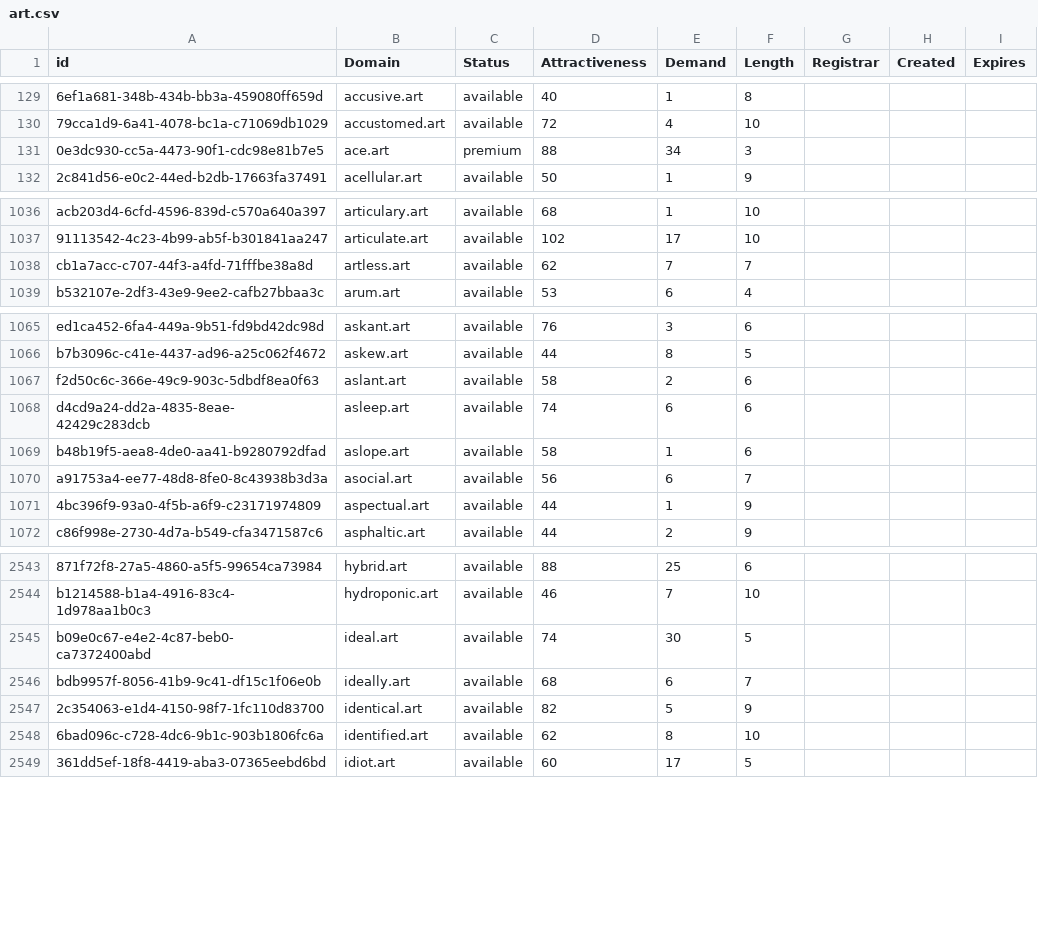
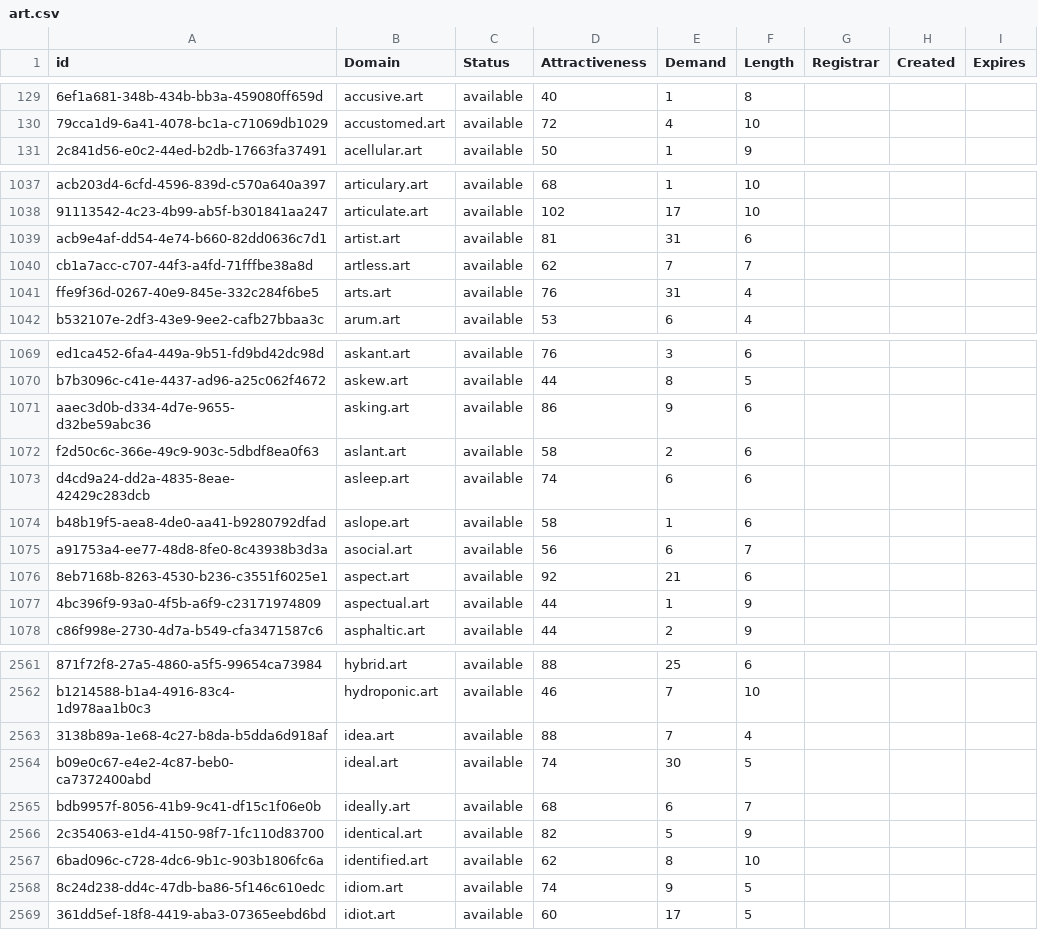
Before and after one commit to UniqueDomains/art-oneword-domains, a CSV file: art.csv, drawn as a sheet; only a part is shown, gaps mark what is left out; removed rows and columns are numbered as before the commit, all else as after; the diff covers the shown part only; the diff names each change by its address in the sheet, - before the commit and + after, or states it on an @@ line.

Commit message:
Domains update

```diff
--- a/art.csv
+++ b/art.csv
-row 131: 0e3dc930-cc5a-4473-90f1-cdc98e81b7e5 | ace.art | premium | 88 | 34 | 3
+row 1039: acb9e4af-dd54-4e74-b660-82dd0636c7d1 | artist.art | available | 81 | 31 | 6
+row 1041: ffe9f36d-0267-40e9-845e-332c284f6be5 | arts.art | available | 76 | 31 | 4
+row 1071: aaec3d0b-d334-4d7e-9655-d32be59abc36 | asking.art | available | 86 | 9 | 6
+row 1076: 8eb7168b-8263-4530-b236-c3551f6025e1 | aspect.art | available | 92 | 21 | 6
+row 2563: 3138b89a-1e68-4c27-b8da-b5dda6d918af | idea.art | available | 88 | 7 | 4
+row 2568: 8c24d238-dd4c-47db-ba86-5f146c610edc | idiom.art | available | 74 | 9 | 5
```
Also changed, not shown: 23 added rows and 4 edited cells elsewhere in this file, 2 other files.
